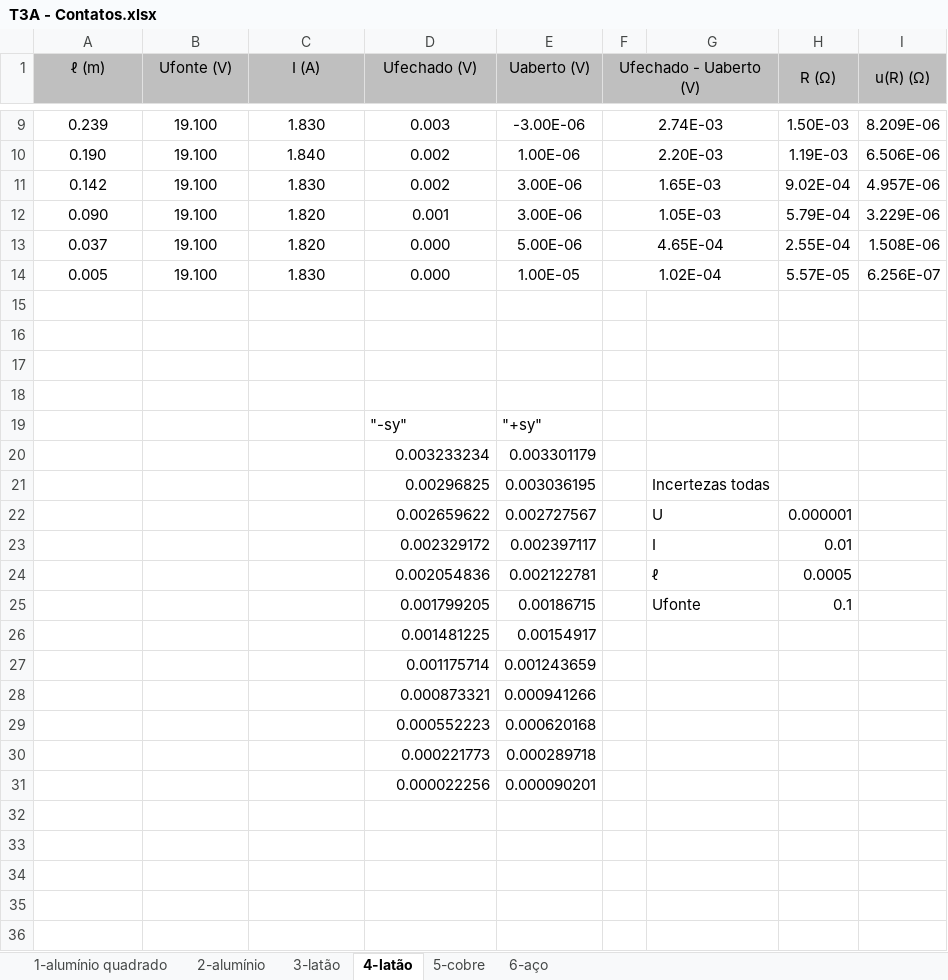
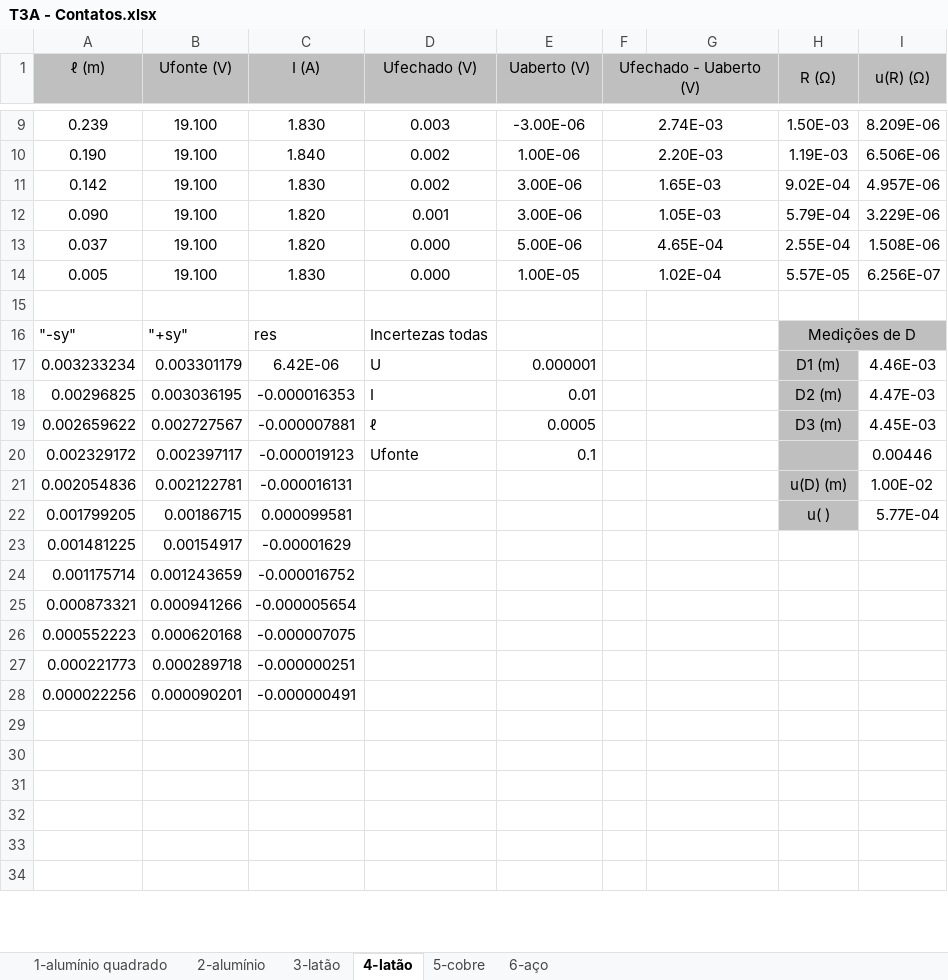
Before and after one commit to sergisousa/LABSFISICAI, an Excel workbook: T3A - Contatos.xlsx, sheet 4-latão, drawn as a sheet; only a part is shown, gaps mark what is left out; the shorter side is filled out with more unchanged rows; values as stored, in another font and other column widths than the file's, no borders; charts and pictures not drawn; removed rows and columns are numbered as before the commit, all else as after; the diff covers the shown part only; the diff names each change by its address in the sheet, - before the commit and + after, or states it on an @@ line.

Commit message:
Update T3A - Contatos.xlsx
Finalização dos Documento dos Contactos.
Graficos de residuos
incerteza relativa
Aperfeiçoamento dos graficos.

```diff
--- a/T3A - Contatos.xlsx (sheet 4-latão)
+++ b/T3A - Contatos.xlsx (sheet 4-latão)
-row 16: (empty)
+row 16: "-sy" | "+sy" | res | Incertezas todas |  |  |  | Medições de D
-H16:I16 fill: none
+H16:I16 fill: #BFBFBF
+H16:I16 merged
-row 17: (empty)
+row 17: 0.003233234 | 0.003301179 | 6.42E-06 | U | 0.000001 |  |  | D1 (m) | 4.46E-03
-H17:H18 fill: none
+H17:H18 fill: #BFBFBF
-row 18: (empty)
+row 18: 0.00296825 | 0.003036195 | -0.000016353 | I | 0.01 |  |  | D2 (m) | 4.47E-03
-row 19:  |  |  | "-sy" | "+sy"
-row 20:  |  |  | 0.003233234 | 0.003301179
-row 21:  |  |  | 0.00296825 | 0.003036195 |  | Incertezas todas
-row 22:  |  |  | 0.002659622 | 0.002727567 |  | U | 0.000001
-row 23:  |  |  | 0.002329172 | 0.002397117 |  | I | 0.01
-row 24:  |  |  | 0.002054836 | 0.002122781 |  | ℓ | 0.0005
-row 25:  |  |  | 0.001799205 | 0.00186715 |  | Ufonte | 0.1
-row 26:  |  |  | 0.001481225 | 0.00154917
-row 27:  |  |  | 0.001175714 | 0.001243659
-row 28:  |  |  | 0.000873321 | 0.000941266
-row 29:  |  |  | 0.000552223 | 0.000620168
-row 30:  |  |  | 0.000221773 | 0.000289718
-row 31:  |  |  | 0.000022256 | 0.000090201
+row 19: 0.002659622 | 0.002727567 | -0.000007881 | ℓ | 0.0005 |  |  | D3 (m) | 4.45E-03
+row 20: 0.002329172 | 0.002397117 | -0.000019123 | Ufonte | 0.1 |  |  |  | 0.00446
+row 21: 0.002054836 | 0.002122781 | -0.000016131 |  |  |  |  | u(D) (m) | 1.00E-02
+row 22: 0.001799205 | 0.00186715 | 0.000099581 |  |  |  |  | u( ) | 5.77E-04
+row 23: 0.001481225 | 0.00154917 | -0.00001629
+row 24: 0.001175714 | 0.001243659 | -0.000016752
+row 25: 0.000873321 | 0.000941266 | -0.000005654
+row 26: 0.000552223 | 0.000620168 | -0.000007075
+row 27: 0.000221773 | 0.000289718 | -0.000000251
+row 28: 0.000022256 | 0.000090201 | -0.000000491
```
Also changed, not shown: 14 added rows, 6 removed rows, 8 edited cells, cell formats and merged cells elsewhere in this sheet, sheet 1-alumínio quadrado, sheet 6-aço, sheet 5-cobre, sheet 2-alumínio, sheet 3-latão, formulas that keep their value, charts or pictures.
